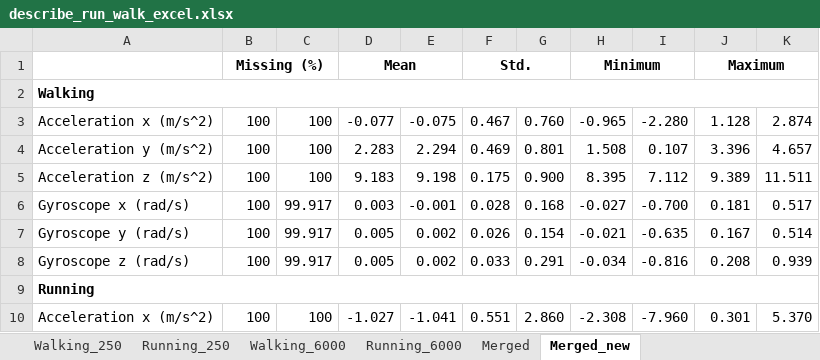
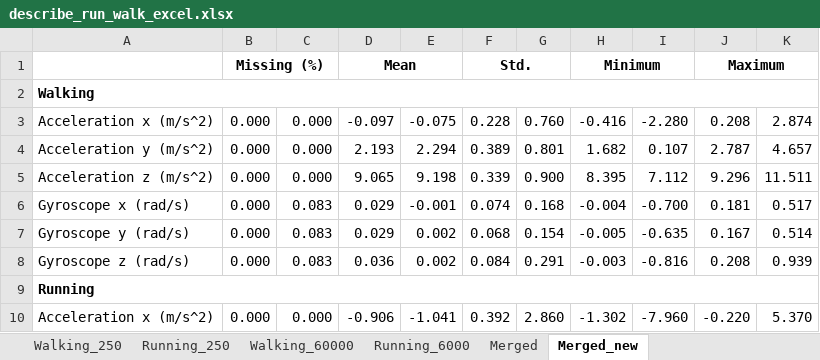
Before and after one commit to kim66003/ML4QS_group25, an Excel workbook: Python3Code/Chapter2/results/describe_run_walk_excel.xlsx, sheet Merged_new, drawn as a sheet; only a part is shown; values as stored, in another font and other column widths than the file's, no borders; the diff covers the shown part only; the diff names each change by its address in the sheet, - before the commit and + after, or states it on an @@ line.

```diff
--- a/Python3Code/Chapter2/results/describe_run_walk_excel.xlsx (sheet Merged_new)
+++ b/Python3Code/Chapter2/results/describe_run_walk_excel.xlsx (sheet Merged_new)
-sheet tab: Walking_6000
+sheet tab: Walking_60000
-B3:B8: 100
+B3:B8: 0.000
-C3:C5: 100
+C3:C5: 0.000
-D3: -0.077
+D3: -0.097
-F3: 0.467
+F3: 0.228
-H3: -0.965
+H3: -0.416
-J3: 1.128
+J3: 0.208
-D4: 2.283
+D4: 2.193
-F4: 0.469
+F4: 0.389
-H4: 1.508
+H4: 1.682
-J4: 3.396
+J4: 2.787
-D5: 9.183
+D5: 9.065
-F5: 0.175
+F5: 0.339
-J5: 9.389
+J5: 9.296
-C6:C8: 99.917
+C6:C8: 0.083
-D6: 0.003
+D6: 0.029
-F6: 0.028
+F6: 0.074
-H6: -0.027
+H6: -0.004
-D7: 0.005
+D7: 0.029
-F7: 0.026
+F7: 0.068
-H7: -0.021
+H7: -0.005
-D8: 0.005
+D8: 0.036
-F8: 0.033
+F8: 0.084
-H8: -0.034
+H8: -0.003
-B10: 100
+B10: 0.000
-C10: 100
+C10: 0.000
-D10: -1.027
+D10: -0.906
-F10: 0.551
+F10: 0.392
-H10: -2.308
+H10: -1.302
-J10: 0.301
+J10: -0.220
```
Also changed, not shown: 27 edited cells elsewhere in this sheet, sheet Walking_60000, sheet Running_6000, sheet Merged.
